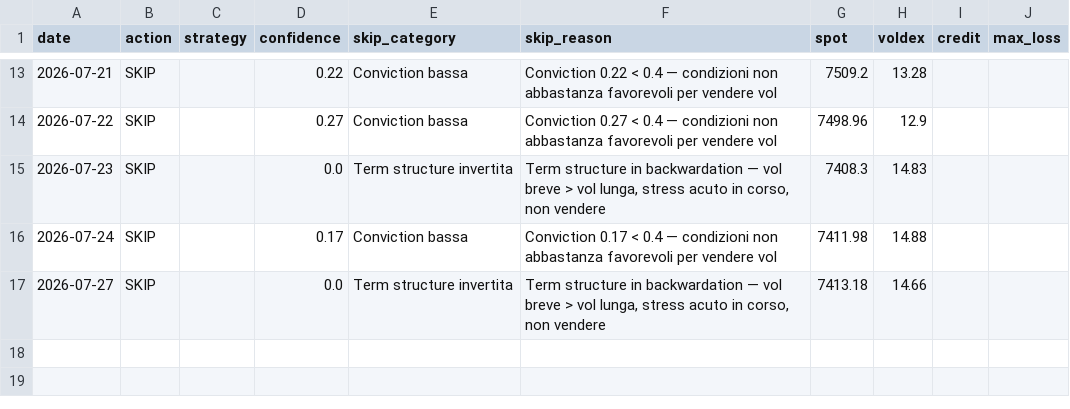
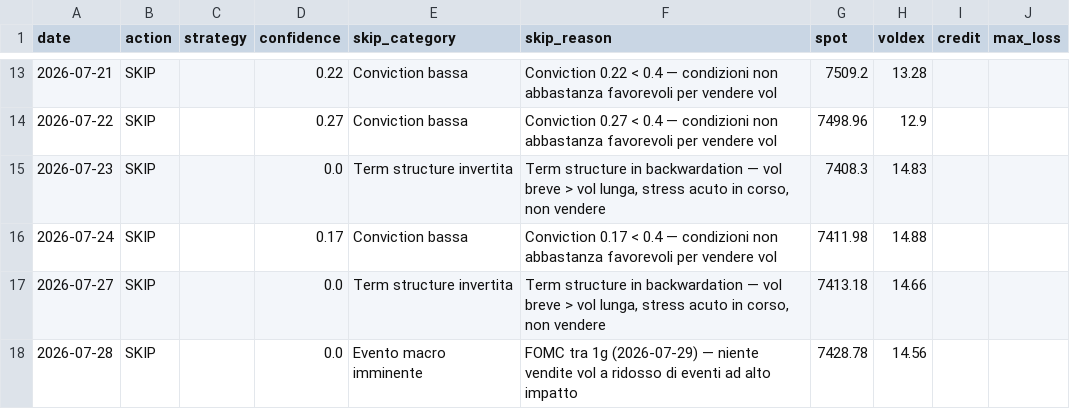
Before and after one commit to electribe15/DerivativeAnalytics, a CSV file: paper_trades_short/skip_log_short.csv, drawn as a sheet; only a part is shown, gaps mark what is left out; the diff names each change by its address in the sheet, - before the commit and + after, or states it on an @@ line.

```diff
--- a/paper_trades_short/skip_log_short.csv
+++ b/paper_trades_short/skip_log_short.csv
+row 18: 2026-07-28 | SKIP |  | 0.0 | Evento macro imminente | FOMC tra 1g (2026-07-29) — niente vendite vol a ridosso di eventi ad alto impatto | 7428.78 | 14.56
```
Also changed, not shown: gex_history/gex_metrics_history.csv, paper_trades/skip_log.csv, 2 other files.
